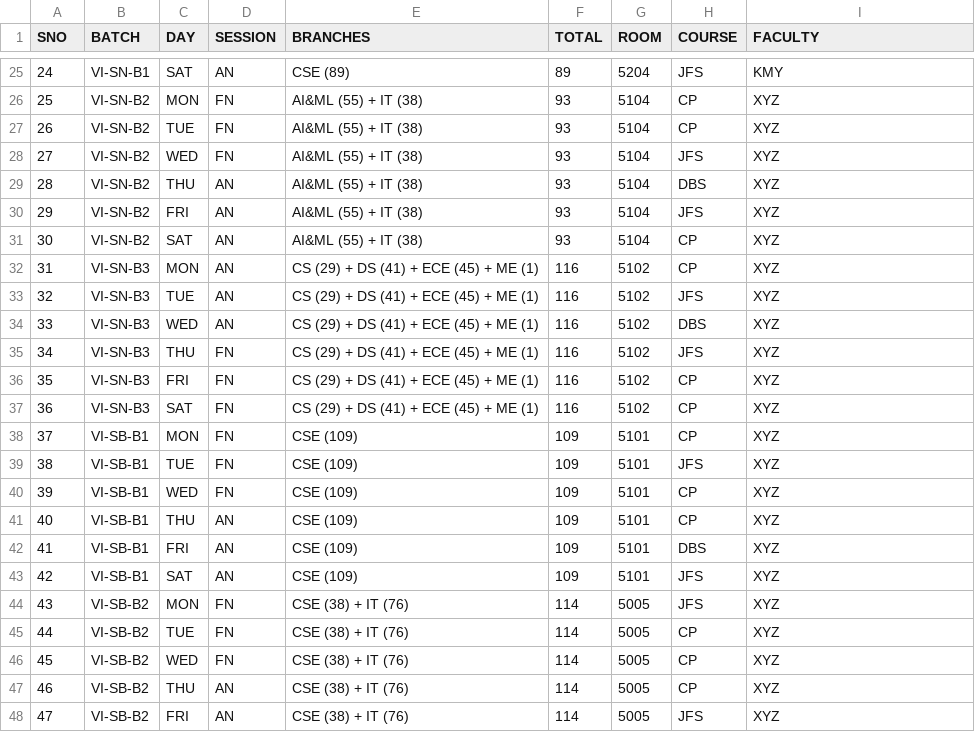
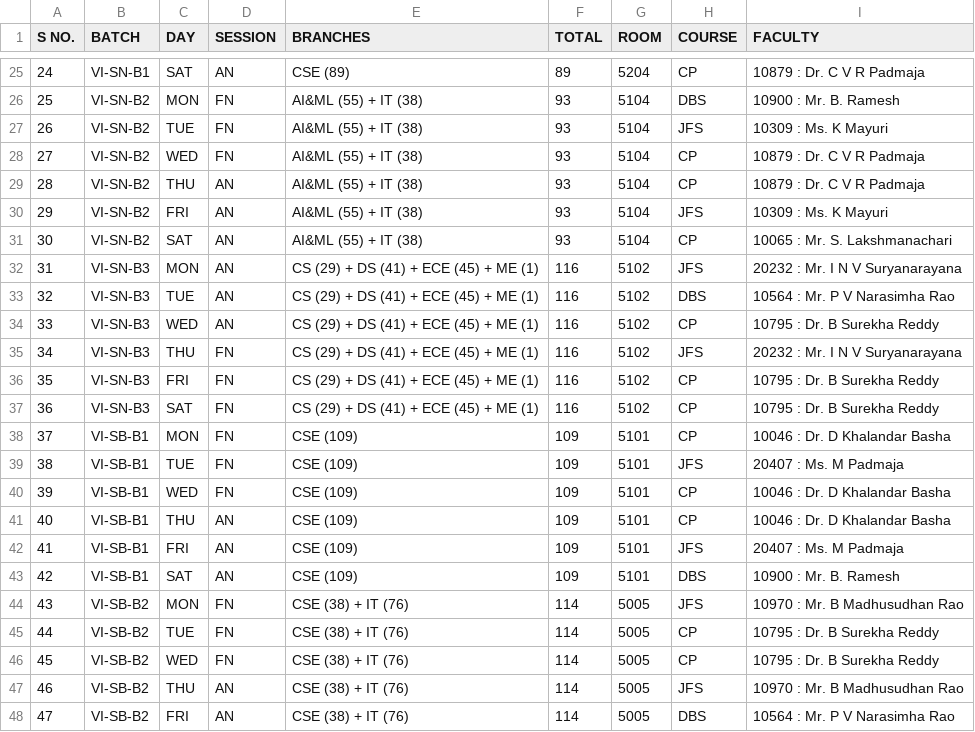
Before and after one commit to Jayanth612/JFS_VISEM, a CSV file: public/Table/info.csv, drawn as a sheet; only a part is shown, gaps mark what is left out; the diff covers the shown part only.

```diff
--- a/public/Table/info.csv
+++ b/public/Table/info.csv
@@ -1 +1 @@
-SNO,BATCH,DAY,SESSION,BRANCHES,TOTAL,ROOM,COURSE,FACULTY
+S NO.,BATCH,DAY,SESSION,BRANCHES,TOTAL,ROOM,COURSE,FACULTY,
@@ -25,24 +25,24 @@ SNO,BATCH,DAY,SESSION,BRANCHES,TOTAL,ROOM,COURSE,FACULTY
-24,VI-SN-B1,SAT,AN,CSE (89),89,5204,JFS,KMY
-25,VI-SN-B2,MON,FN,AI&ML (55) + IT (38),93,5104,CP,XYZ
-26,VI-SN-B2,TUE,FN,AI&ML (55) + IT (38),93,5104,CP,XYZ
-27,VI-SN-B2,WED,FN,AI&ML (55) + IT (38),93,5104,JFS,XYZ
-28,VI-SN-B2,THU,AN,AI&ML (55) + IT (38),93,5104,DBS,XYZ
-29,VI-SN-B2,FRI,AN,AI&ML (55) + IT (38),93,5104,JFS,XYZ
-30,VI-SN-B2,SAT,AN,AI&ML (55) + IT (38),93,5104,CP,XYZ
-31,VI-SN-B3,MON,AN,CS (29) + DS (41) + ECE (45) + ME (1),116,5102,CP,XYZ
-32,VI-SN-B3,TUE,AN,CS (29) + DS (41) + ECE (45) + ME (1),116,5102,JFS,XYZ
-33,VI-SN-B3,WED,AN,CS (29) + DS (41) + ECE (45) + ME (1),116,5102,DBS,XYZ
-34,VI-SN-B3,THU,FN,CS (29) + DS (41) + ECE (45) + ME (1),116,5102,JFS,XYZ
-35,VI-SN-B3,FRI,FN,CS (29) + DS (41) + ECE (45) + ME (1),116,5102,CP,XYZ
-36,VI-SN-B3,SAT,FN,CS (29) + DS (41) + ECE (45) + ME (1),116,5102,CP,XYZ
-37,VI-SB-B1,MON,FN,CSE (109),109,5101,CP,XYZ
-38,VI-SB-B1,TUE,FN,CSE (109),109,5101,JFS,XYZ
-39,VI-SB-B1,WED,FN,CSE (109),109,5101,CP,XYZ
-40,VI-SB-B1,THU,AN,CSE (109),109,5101,CP,XYZ
-41,VI-SB-B1,FRI,AN,CSE (109),109,5101,DBS,XYZ
-42,VI-SB-B1,SAT,AN,CSE (109),109,5101,JFS,XYZ
-43,VI-SB-B2,MON,FN,CSE (38) + IT (76),114,5005,JFS,XYZ
-44,VI-SB-B2,TUE,FN,CSE (38) + IT (76),114,5005,CP,XYZ
-45,VI-SB-B2,WED,FN,CSE (38) + IT (76),114,5005,CP,XYZ
-46,VI-SB-B2,THU,AN,CSE (38) + IT (76),114,5005,CP,XYZ
-47,VI-SB-B2,FRI,AN,CSE (38) + IT (76),114,5005,JFS,XYZ
+24,VI-SN-B1,SAT,AN,CSE (89),89,5204,CP,10879 : Dr. C V R Padmaja,
+25,VI-SN-B2,MON,FN,AI&ML (55) + IT (38),93,5104,DBS,10900 : Mr. B. Ramesh,
+26,VI-SN-B2,TUE,FN,AI&ML (55) + IT (38),93,5104,JFS,10309 : Ms. K Mayuri,
+27,VI-SN-B2,WED,FN,AI&ML (55) + IT (38),93,5104,CP,10879 : Dr. C V R Padmaja,
+28,VI-SN-B2,THU,AN,AI&ML (55) + IT (38),93,5104,CP,10879 : Dr. C V R Padmaja,
+29,VI-SN-B2,FRI,AN,AI&ML (55) + IT (38),93,5104,JFS,10309 : Ms. K Mayuri,
+30,VI-SN-B2,SAT,AN,AI&ML (55) + IT (38),93,5104,CP,10065 : Mr. S. Lakshmanachari,
+31,VI-SN-B3,MON,AN,CS (29) + DS (41) + ECE (45) + ME (1),116,5102,JFS, 20232 : Mr. I N V Suryanarayana,
+32,VI-SN-B3,TUE,AN,CS (29) + DS (41) + ECE (45) + ME (1),116,5102,DBS,10564 : Mr. P V Narasimha Rao,
+33,VI-SN-B3,WED,AN,CS (29) + DS (41) + ECE (45) + ME (1),116,5102,CP,10795 : Dr. B Surekha Reddy,
+34,VI-SN-B3,THU,FN,CS (29) + DS (41) + ECE (45) + ME (1),116,5102,JFS, 20232 : Mr. I N V Suryanarayana,
+35,VI-SN-B3,FRI,FN,CS (29) + DS (41) + ECE (45) + ME (1),116,5102,CP,10795 : Dr. B Surekha Reddy,
+36,VI-SN-B3,SAT,FN,CS (29) + DS (41) + ECE (45) + ME (1),116,5102,CP,10795 : Dr. B Surekha Reddy,
+37,VI-SB-B1,MON,FN,CSE (109),109,5101,CP,10046 : Dr. D Khalandar Basha,
+38,VI-SB-B1,TUE,FN,CSE (109),109,5101,JFS,20407 : Ms. M Padmaja,
+39,VI-SB-B1,WED,FN,CSE (109),109,5101,CP,10046 : Dr. D Khalandar Basha,
+40,VI-SB-B1,THU,AN,CSE (109),109,5101,CP,10046 : Dr. D Khalandar Basha,
+41,VI-SB-B1,FRI,AN,CSE (109),109,5101,JFS,20407 : Ms. M Padmaja,
+42,VI-SB-B1,SAT,AN,CSE (109),109,5101,DBS,10900 : Mr. B. Ramesh,
+43,VI-SB-B2,MON,FN,CSE (38) + IT (76),114,5005,JFS,10970 : Mr. B Madhusudhan Rao,
+44,VI-SB-B2,TUE,FN,CSE (38) + IT (76),114,5005,CP,10795 : Dr. B Surekha Reddy,
+45,VI-SB-B2,WED,FN,CSE (38) + IT (76),114,5005,CP,10795 : Dr. B Surekha Reddy,
+46,VI-SB-B2,THU,AN,CSE (38) + IT (76),114,5005,JFS,10970 : Mr. B Madhusudhan Rao,
+47,VI-SB-B2,FRI,AN,CSE (38) + IT (76),114,5005,DBS,10564 : Mr. P V Narasimha Rao,
```
Also changed, not shown: 80 edited cells elsewhere in this file, 1 other file.
